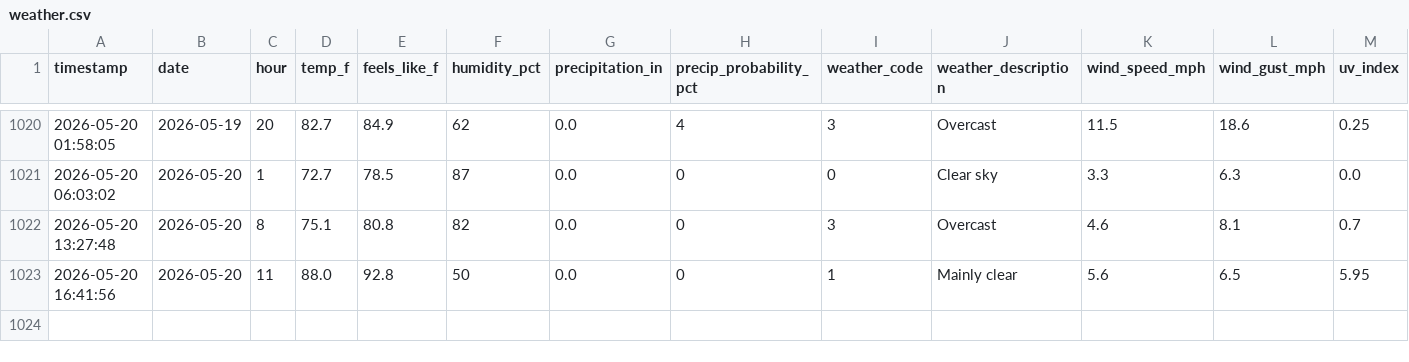
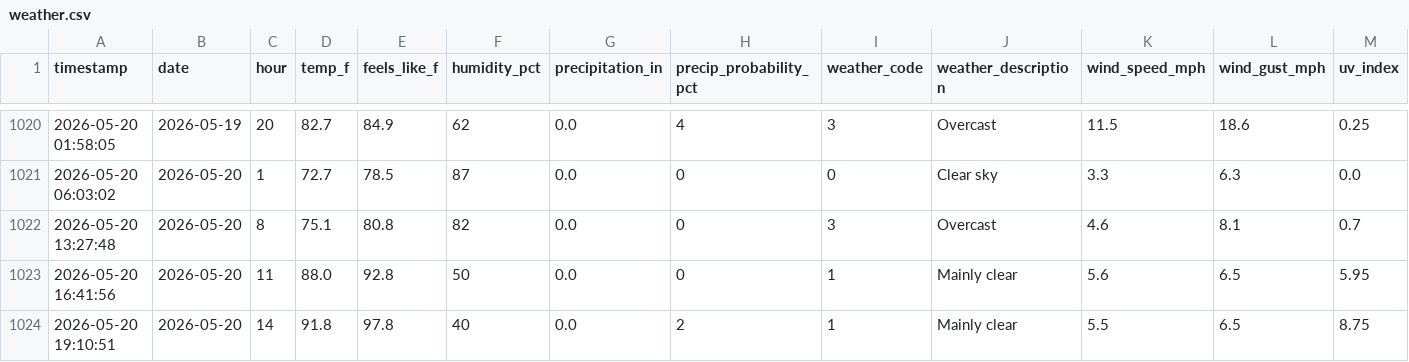
Before and after one commit to PAndrewTurner/Ride_Waittimes, a CSV file: data/weather.csv, drawn as a sheet; only a part is shown, gaps mark what is left out; rows hold the shown columns only; the diff names each change by its address in the sheet, - before the commit and + after, or states it on an @@ line.

```diff
--- a/data/weather.csv
+++ b/data/weather.csv
+row 1024: 2026-05-20 19:10:51 | 2026-05-20 | 14 | 91.8 | 97.8 | 40 | 0.0 | 2 | 1 | Mainly clear | 5.5 | 6.5 | 8.75
```
Also changed, not shown: data/park_hours.csv.
